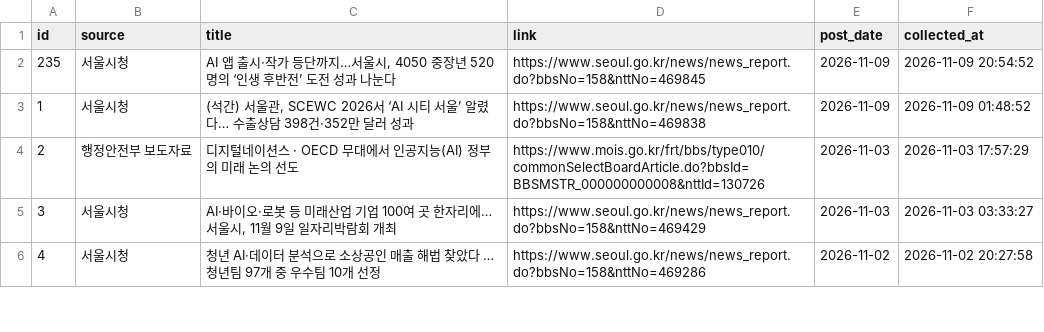
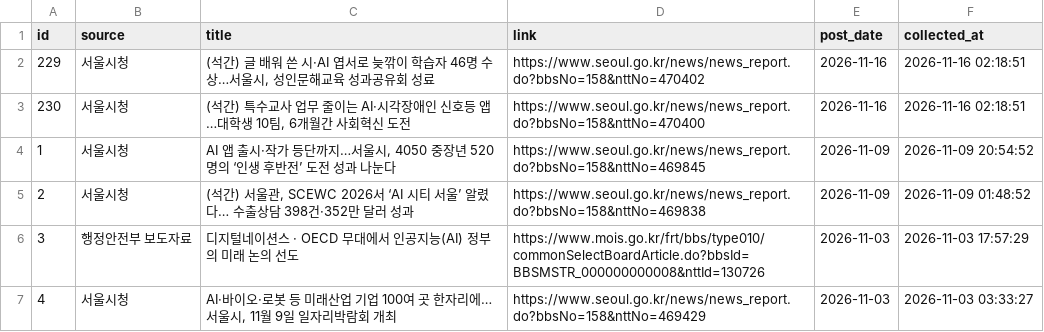
Before and after one commit to dynamicalequilibrium-source/monitor2, a CSV file: data/support_projects.csv, drawn as a sheet; only a part is shown; the shorter side is filled out with more unchanged rows; addresses are those after the commit; the diff names each change by its address in the sheet, - before the commit and + after, or states it on an @@ line.

```diff
--- a/data/support_projects.csv
+++ b/data/support_projects.csv
+row 2: 229 | 서울시청 | (석간) 글 배워 쓴 시·AI 엽서로 늦깎이 학습자 46명 수상…서울시, 성인문해교육 성과공유회 성료 | https://www.seoul.go.kr/news/news_report.do?bbsNo=158&nttNo=470402 | 2026-11-16 | 2026-11-16 02:18:51
+row 3: 230 | 서울시청 | (석간) 특수교사 업무 줄이는 AI·시각장애인 신호등 앱…대학생 10팀, 6개월간 사회혁신 도전 | https://www.seoul.go.kr/news/news_report.do?bbsNo=158&nttNo=470400 | 2026-11-16 | 2026-11-16 02:18:51
@@ column A (id) renumbered from row 4 down @@
```
